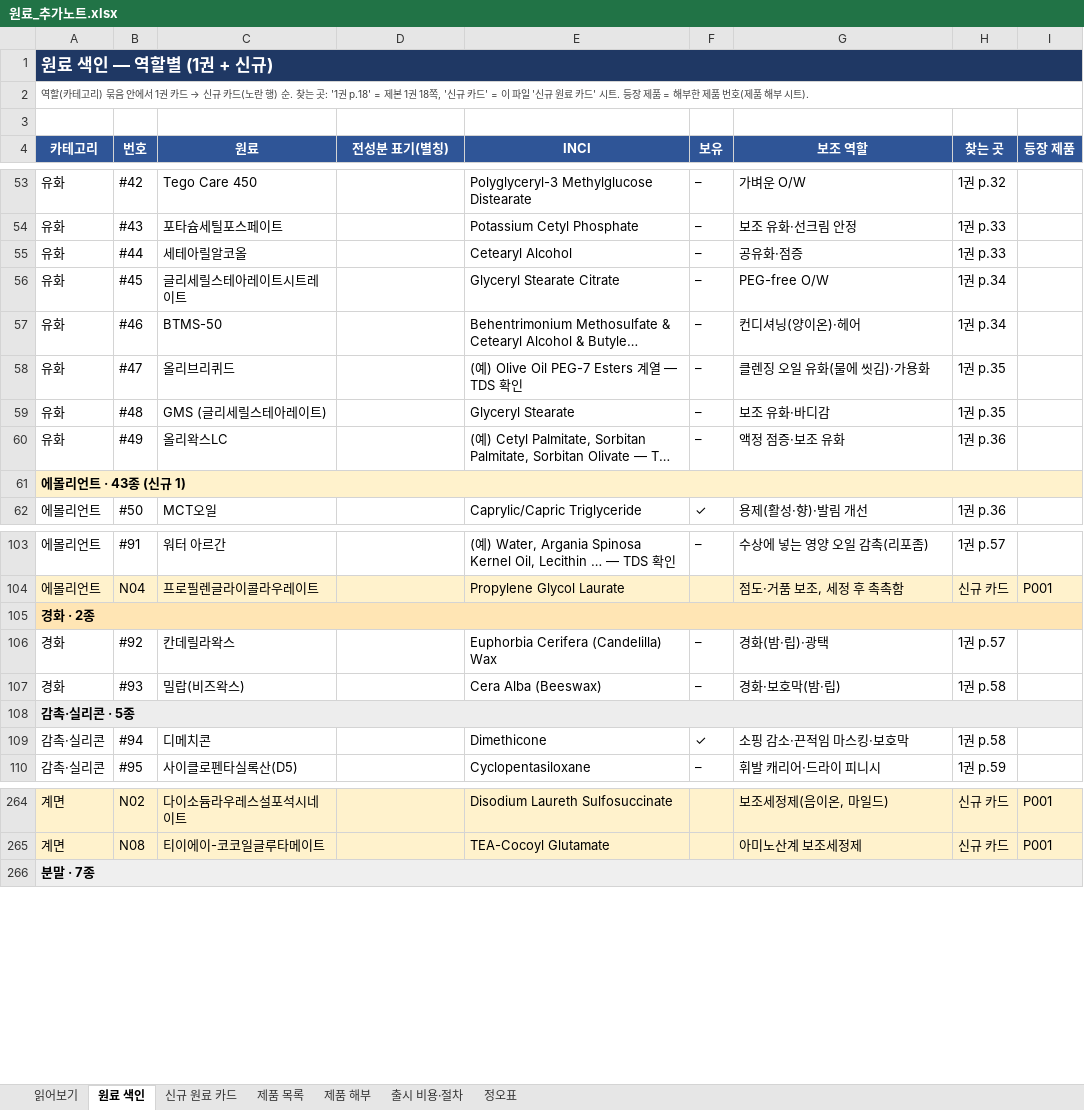
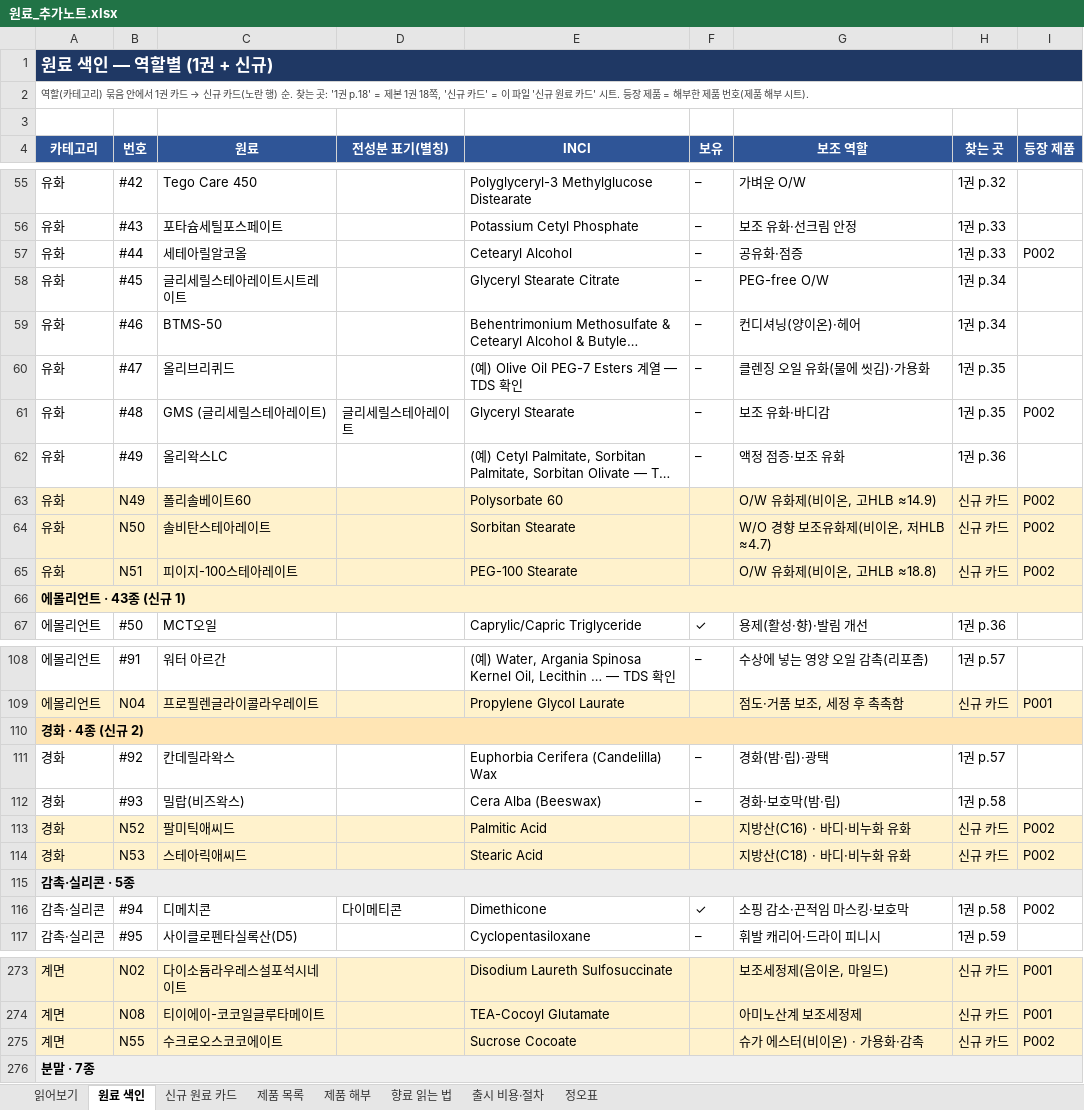
Before and after one commit to theci/brand, an Excel workbook: 원료_추가노트.xlsx, sheet 원료 색인, drawn as a sheet; only a part is shown, gaps mark what is left out; long unchanged cells end in …; values as stored, in another font and other column widths than the file's, no borders; addresses are those after the commit; the diff covers the shown part only; the diff names each change by its address in the sheet, - before the commit and + after, or states it on an @@ line.

```diff
--- a/원료_추가노트.xlsx (sheet 원료 색인)
+++ b/원료_추가노트.xlsx (sheet 원료 색인)
+sheet tab: 향료 읽는 법
-I57 (등장 제품): (empty)
+I57 (등장 제품): P002
-D61 (전성분 표기(별칭)): (empty)
+D61 (전성분 표기(별칭)): 글리세릴스테아레이트
-I61 (등장 제품): (empty)
+I61 (등장 제품): P002
+row 63: 유화 | N49 | 폴리솔베이트60 |  | Polysorbate 60 |  | O/W 유화제(비이온, 고HLB ≈14.9) | 신규 카드 | P002
+row 64: 유화 | N50 | 솔비탄스테아레이트 |  | Sorbitan Stearate |  | W/O 경향 보조유화제(비이온, 저HLB ≈4.7) | 신규 카드 | P002
+row 65: 유화 | N51 | 피이지-100스테아레이트 |  | PEG-100 Stearate |  | O/W 유화제(비이온, 고HLB ≈18.8) | 신규 카드 | P002
-A110 (카테고리): 경화 · 2종
+A110 (카테고리): 경화 · 4종 (신규 2)
+row 113: 경화 | N52 | 팔미틱애씨드 |  | Palmitic Acid |  | 지방산(C16) · 바디·비누화 유화 | 신규 카드 | P002
+row 114: 경화 | N53 | 스테아릭애씨드 |  | Stearic Acid |  | 지방산(C18) · 바디·비누화 유화 | 신규 카드 | P002
-D116 (전성분 표기(별칭)): (empty)
+D116 (전성분 표기(별칭)): 다이메티콘
-I116 (등장 제품): (empty)
+I116 (등장 제품): P002
+row 275: 계면 | N55 | 수크로오스코코에이트 |  | Sucrose Cocoate |  | 슈가 에스터(비이온) · 가용화·감촉 | 신규 카드 | P002
```
Also changed, not shown: 4 added rows and 24 edited cells elsewhere in this sheet, sheet 제품 해부, sheet 신규 원료 카드, sheet 제품 목록, sheet 읽어보기, 3 other files.
